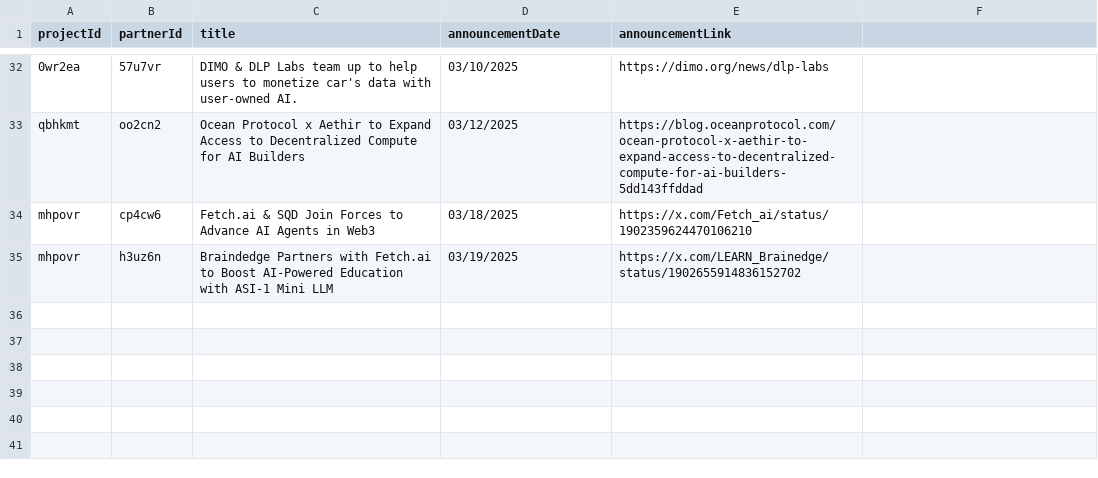
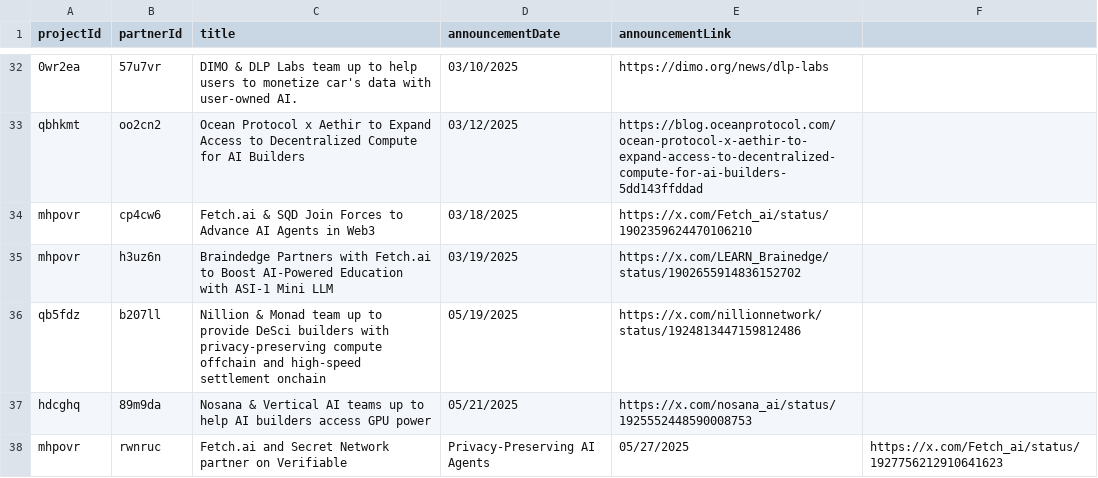
Before and after one commit to EduardJ/testingOctokit, a CSV file: scripts/data/DePIN-Partnerships.csv, drawn as a sheet; only a part is shown, gaps mark what is left out; the diff names each change by its address in the sheet, - before the commit and + after, or states it on an @@ line.

```diff
--- a/scripts/data/DePIN-Partnerships.csv
+++ b/scripts/data/DePIN-Partnerships.csv
+row 36: qb5fdz | b207ll | Nillion & Monad team up to provide DeSci builders with privacy-preserving compute offchain and high-speed settlement onchain | 05/19/2025 | https://x.com/nillionnetwork/status/1924813447159812486
+row 37: hdcghq | 89m9da | Nosana & Vertical AI teams up to help AI builders access GPU power | 05/21/2025 | https://x.com/nosana_ai/status/1925552448590008753
+row 38: mhpovr | rwnruc | Fetch.ai and Secret Network partner on Verifiable | Privacy-Preserving AI Agents | 05/27/2025 | https://x.com/Fetch_ai/status/1927756212910641623
```
Also changed, not shown: scripts/data/DePIN-Projects-Dune.csv, scripts/data/DePIN-Projects.csv, 1 other file.
